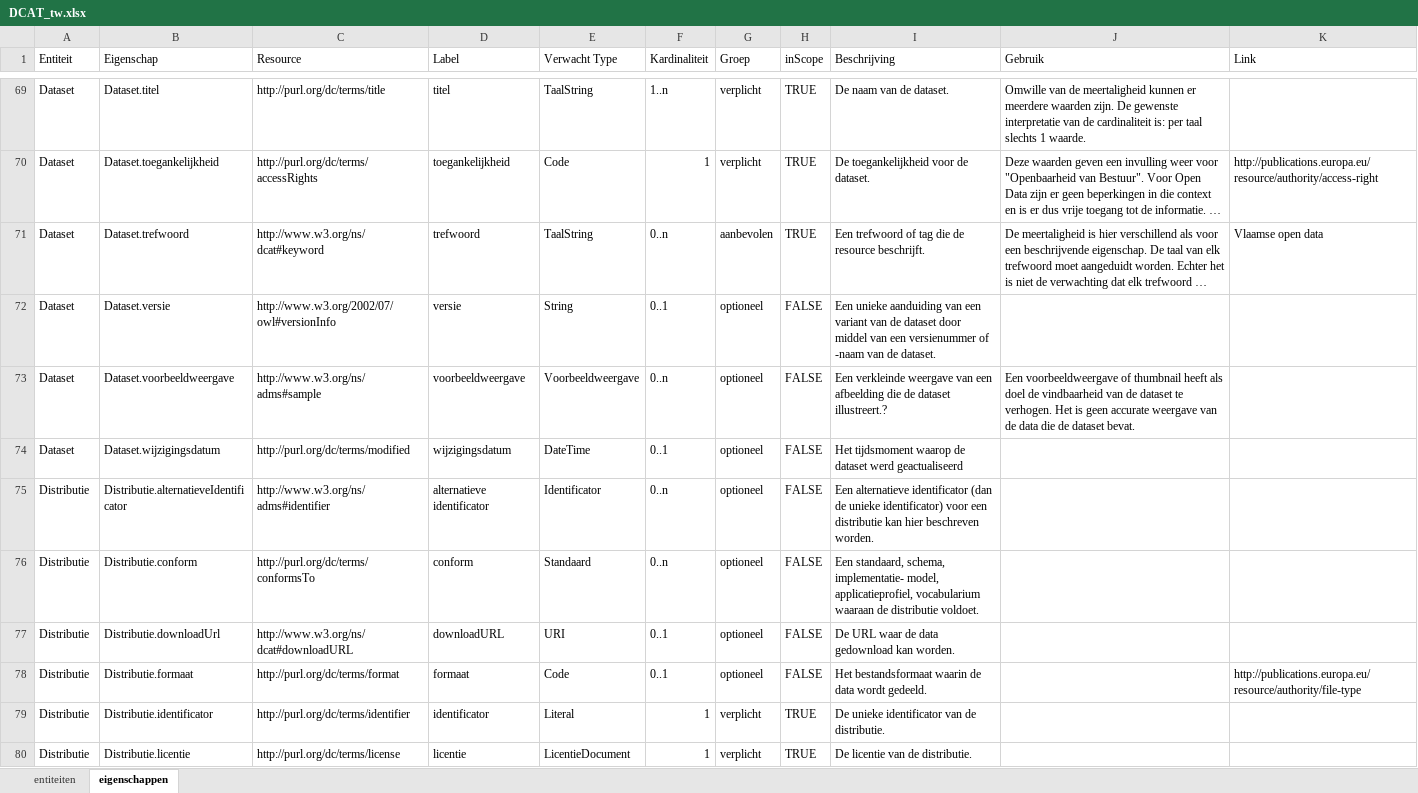
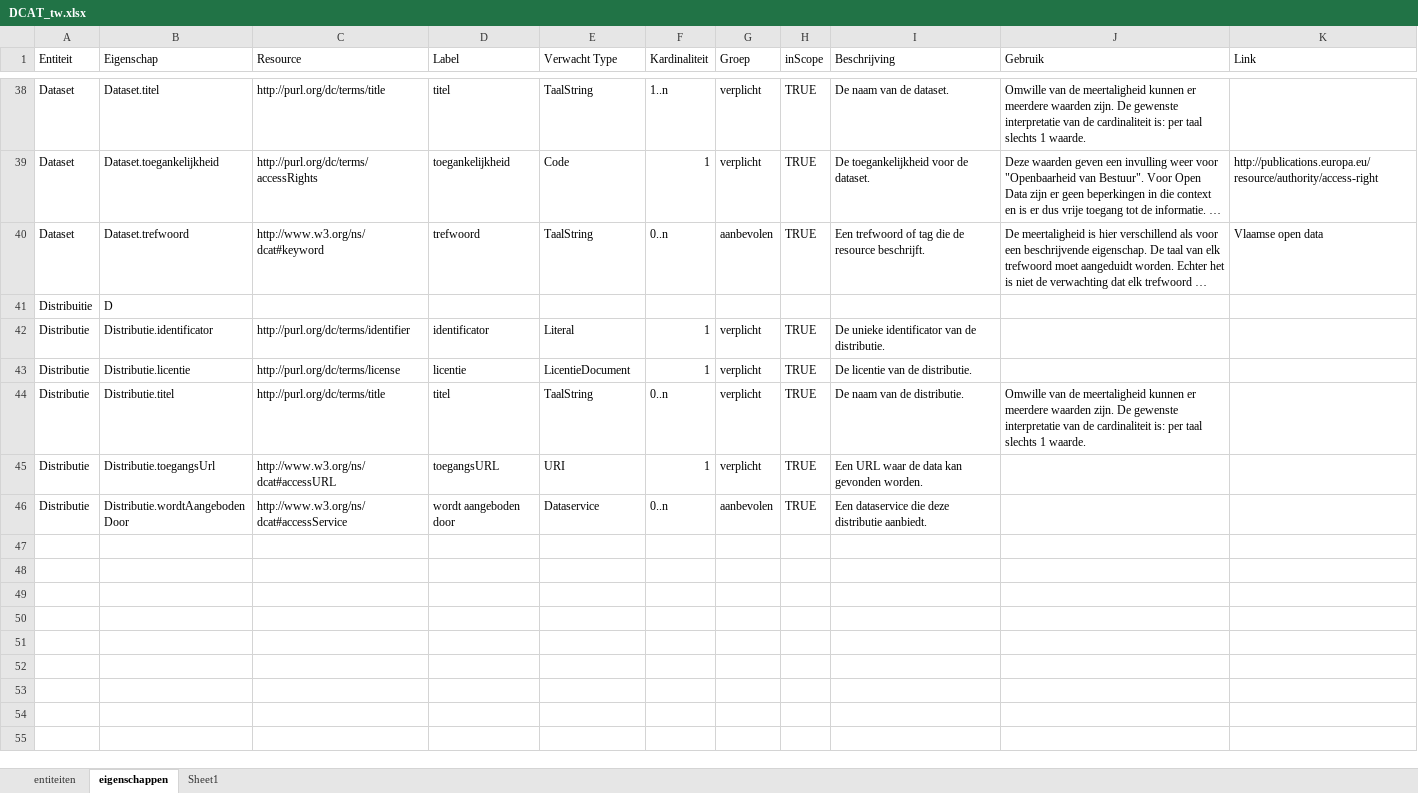
Before and after one commit to Skylodgers/arches_datahub, an Excel workbook: notebooks/dcat/source/DCAT_tw.xlsx, sheet eigenschappen, drawn as a sheet; only a part is shown, gaps mark what is left out; the shorter side is filled out with more unchanged rows; long unchanged cells end in …; values as stored, in another font and other column widths than the file's, no cell formats; removed rows and columns are numbered as before the commit, all else as after; the diff covers the shown part only; the diff names each change by its address in the sheet, - before the commit and + after, or states it on an @@ line.

Commit message:
dcat

```diff
--- a/notebooks/dcat/source/DCAT_tw.xlsx (sheet eigenschappen)
+++ b/notebooks/dcat/source/DCAT_tw.xlsx (sheet eigenschappen)
+sheet tab: Sheet1
-row 72: Dataset | Dataset.versie | http://www.w3.org/2002/07/owl#versionInfo | versie | String | 0..1 | optioneel | FALSE | Een unieke aanduiding van een variant van de dataset door middel van een versienummer of -naam van de dataset.
-row 73: Dataset | Dataset.voorbeeldweergave | http://www.w3.org/ns/adms#sample | voorbeeldweergave | Voorbeeldweergave | 0..n | optioneel | FALSE | Een verkleinde weergave van een afbeelding die de dataset illustreert.? | Een voorbeeldweergave of thumbnail heeft als doel de vindbaarheid van de dataset te verhogen. Het is geen accurate weergave van de data die de dataset bevat.
-row 74: Dataset | Dataset.wijzigingsdatum | http://purl.org/dc/terms/modified | wijzigingsdatum | DateTime | 0..1 | optioneel | FALSE | Het tijdsmoment waarop de dataset werd geactualiseerd
-row 75: Distributie | Distributie.alternatieveIdentificator | http://www.w3.org/ns/adms#identifier | alternatieve identificator | Identificator | 0..n | optioneel | FALSE | Een alternatieve identificator (dan de unieke identificator) voor een distributie kan hier beschreven worden.
-row 76: Distributie | Distributie.conform | http://purl.org/dc/terms/conformsTo | conform | Standaard | 0..n | optioneel | FALSE | Een standaard, schema, implementatie- model, applicatieprofiel, vocabularium waaraan de distributie voldoet.
-row 77: Distributie | Distributie.downloadUrl | http://www.w3.org/ns/dcat#downloadURL | downloadURL | URI | 0..1 | optioneel | FALSE | De URL waar de data gedownload kan worden.
-row 78: Distributie | Distributie.formaat | http://purl.org/dc/terms/format | formaat | Code | 0..1 | optioneel | FALSE | Het bestandsformaat waarin de data wordt gedeeld. |  | http://publications.europa.eu/resource/authority/file-type
+row 41: Distribuitie | D
```
Also changed, not shown: 6 added rows and 57 removed rows elsewhere in this sheet, cell formats, 15 other files.
